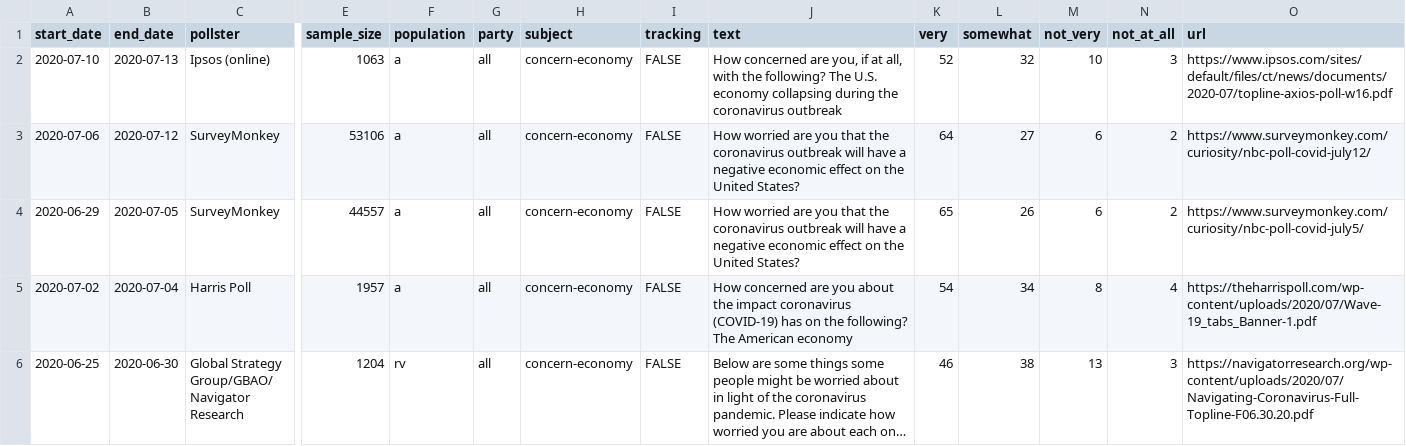
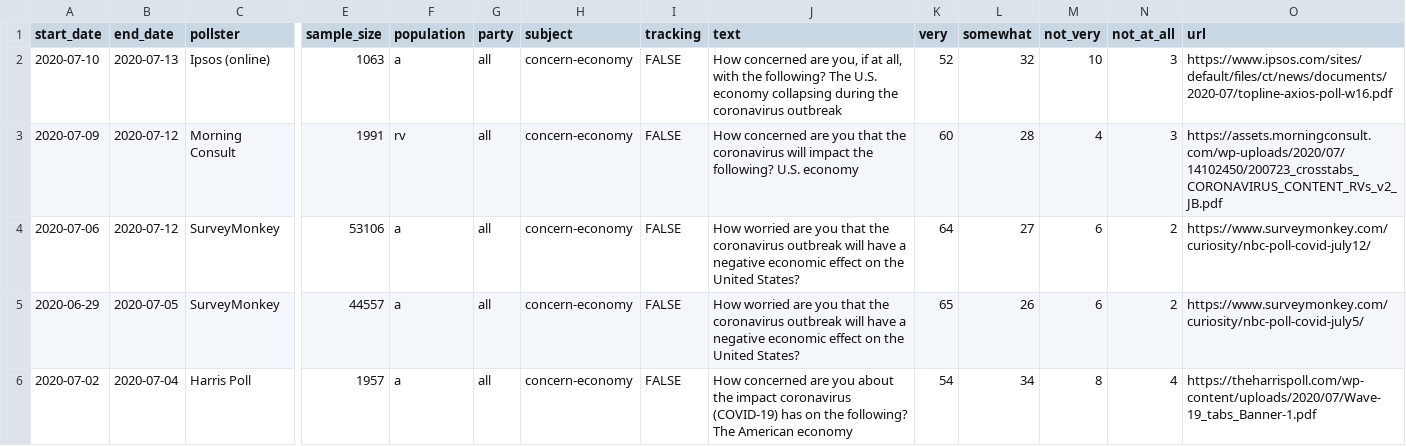
Before and after one commit to fivethirtyeight/covid-19-polls, a CSV file: covid_concern_polls.csv, drawn as a sheet; only a part is shown, gaps mark what is left out; the shorter side is filled out with more unchanged rows; long unchanged cells end in …; rows hold the shown columns only; the diff names each change by its address in the sheet, - before the commit and + after, or states it on an @@ line.

Commit message:
update concern polls

```diff
--- a/covid_concern_polls.csv
+++ b/covid_concern_polls.csv
+row 3: 2020-07-09 | 2020-07-12 | Morning Consult | 1991 | rv | all | concern-economy | FALSE | How concerned are you that the coronavirus will impact the following? U.S. economy | 60 | 28 | 4 | 3 | https://assets.morningconsult.com/wp-uploads/2020/07/14102450/200723_crosstabs_CORONAVIRUS_CONTENT_RVs_v2_JB.pdf
```
